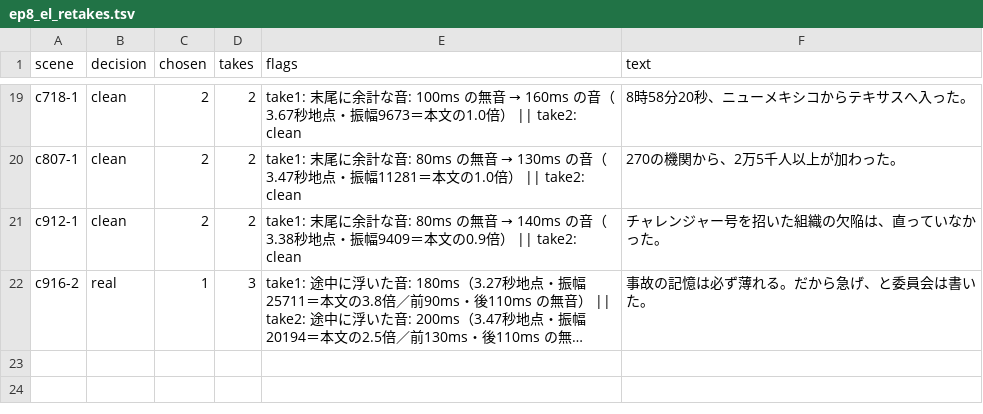
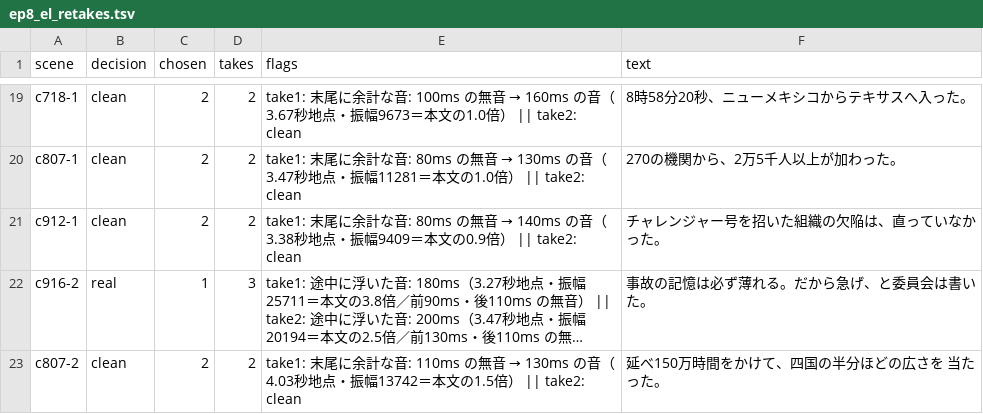
Before and after one commit to torotorotolo/zukai-engine, a TSV file: audio/el_qa/ep8_el_retakes.tsv, drawn as a sheet; only a part is shown, gaps mark what is left out; long unchanged cells end in …; the diff names each change by its address in the sheet, - before the commit and + after, or states it on an @@ line.

```diff
--- a/audio/el_qa/ep8_el_retakes.tsv
+++ b/audio/el_qa/ep8_el_retakes.tsv
+row 23: c807-2 | clean | 2 | 2 | take1: 末尾に余計な音: 110ms の無音 → 130ms の音（4.03秒地点・振幅13742＝本文の1.5倍） || take2: clean | 延べ150万時間をかけて、四国の半分ほどの広さを 当たった。
```
Also changed, not shown: 14 other files.
